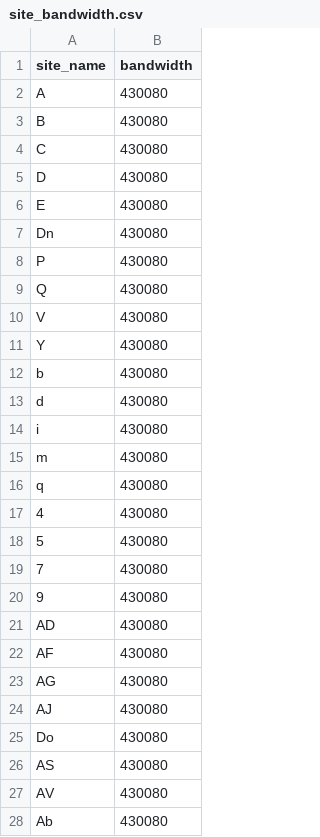
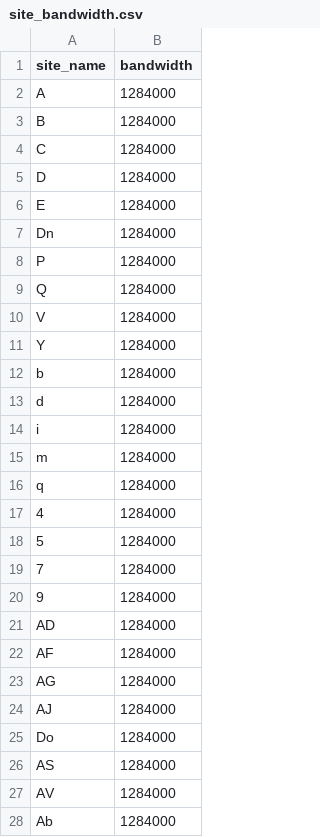
Before and after one commit to Pivot-Studio/CodeCraft-2022, a CSV file: data/site_bandwidth.csv, drawn as a sheet; only a part is shown; the diff covers the shown part only.

```diff
--- a/data/site_bandwidth.csv
+++ b/data/site_bandwidth.csv
@@ -1,28 +1,28 @@
 site_name,bandwidth
-A,430080
-B,430080
-C,430080
-D,430080
-E,430080
-Dn,430080
-P,430080
-Q,430080
-V,430080
-Y,430080
-b,430080
-d,430080
-i,430080
-m,430080
-q,430080
-4,430080
-5,430080
-7,430080
-9,430080
-AD,430080
-AF,430080
-AG,430080
-AJ,430080
-Do,430080
-AS,430080
-AV,430080
-Ab,430080
+A,1284000
+B,1284000
+C,1284000
+D,1284000
+E,1284000
+Dn,1284000
+P,1284000
+Q,1284000
+V,1284000
+Y,1284000
+b,1284000
+d,1284000
+i,1284000
+m,1284000
+q,1284000
+4,1284000
+5,1284000
+7,1284000
+9,1284000
+AD,1284000
+AF,1284000
+AG,1284000
+AJ,1284000
+Do,1284000
+AS,1284000
+AV,1284000
+Ab,1284000
```
Also changed, not shown: 73 edited cells elsewhere in this file, 4 other files.
